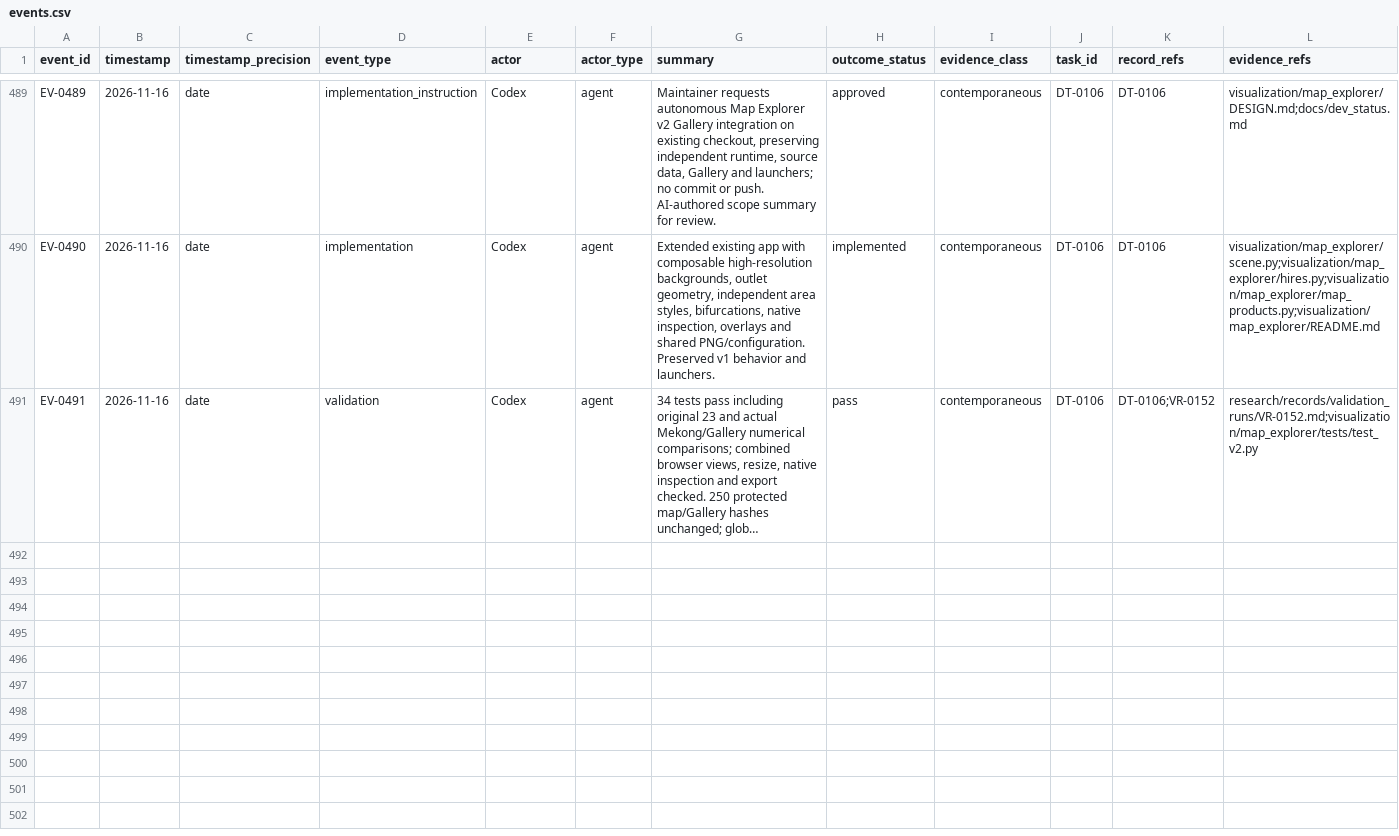
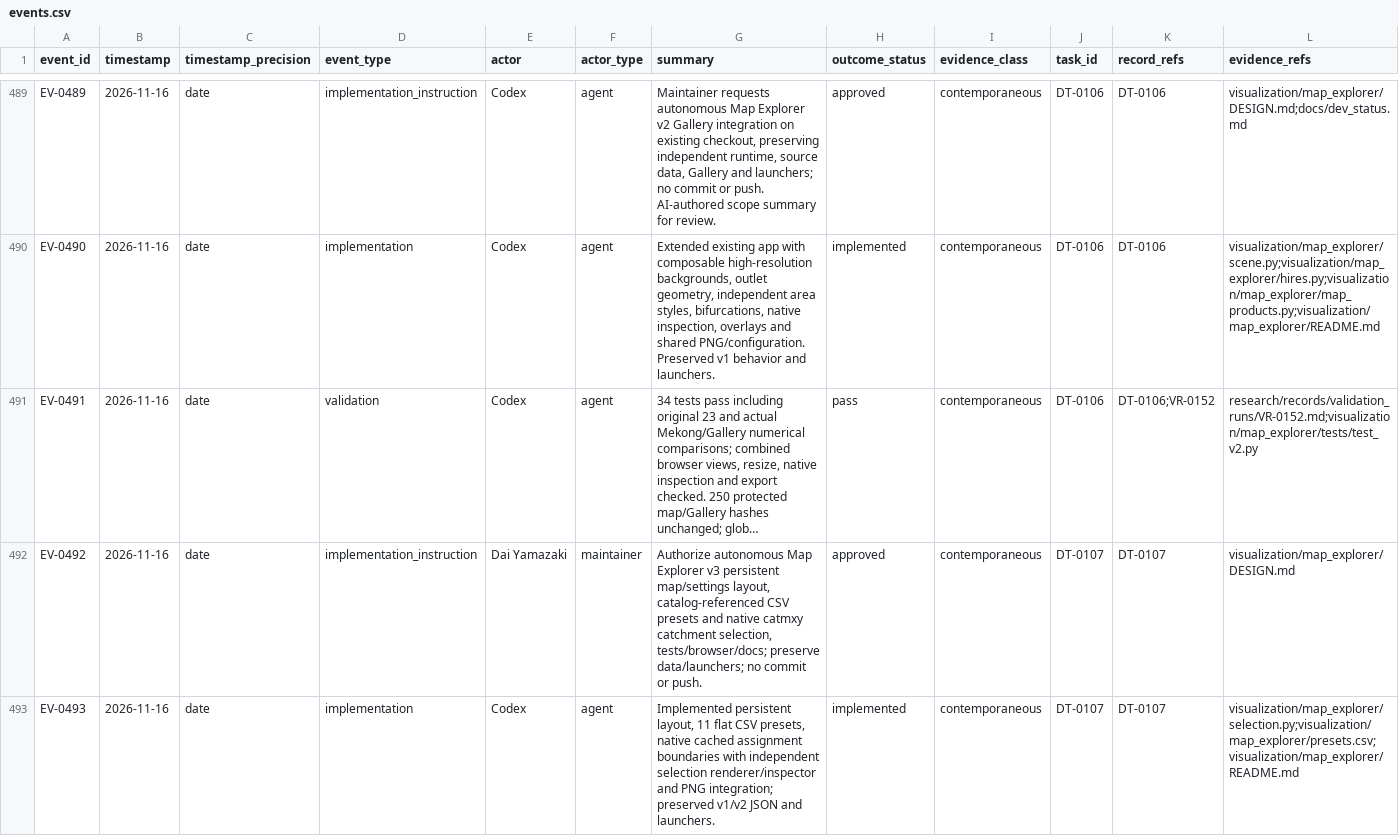
Before and after one commit to global-hydrodynamics/cmf_v5_beta, a CSV file: research/events.csv, drawn as a sheet; only a part is shown, gaps mark what is left out; long unchanged cells end in …; rows hold the shown columns only; the diff covers the shown part only; the diff names each change by its address in the sheet, - before the commit and + after, or states it on an @@ line.

```diff
--- a/research/events.csv
+++ b/research/events.csv
+row 492: EV-0492 | 2026-11-16 | date | implementation_instruction | Dai Yamazaki | maintainer | Authorize autonomous Map Explorer v3 persistent map/settings layout, catalog-referenced CSV presets and native catmxy catchment selection, tests/browser/docs; preserve data/launchers; no commit or push. | approved | contemporaneous | DT-0107 | DT-0107 | visualization/map_explorer/DESIGN.md
+row 493: EV-0493 | 2026-11-16 | date | implementation | Codex | agent | Implemented persistent layout, 11 flat CSV presets, native cached assignment boundaries with independent selection renderer/inspector and PNG integration; preserved v1/v2 JSON and launchers. | implemented | contemporaneous | DT-0107 | DT-0107 | visualization/map_explorer/selection.py;visualization/map_explorer/presets.csv;visualization/map_explorer/README.md
```
Also changed, not shown: 1 added row elsewhere in this file, research/development_tasks.csv, research/validation_runs.csv, 13 other files.
